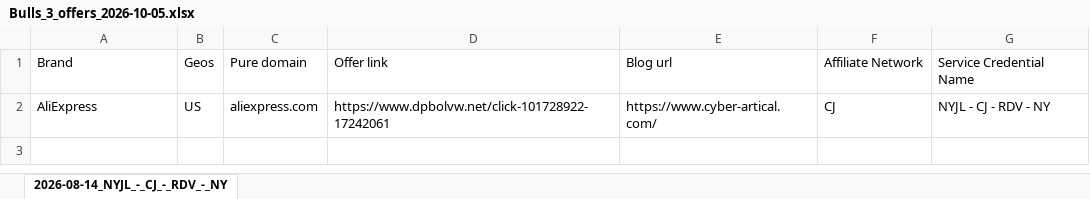
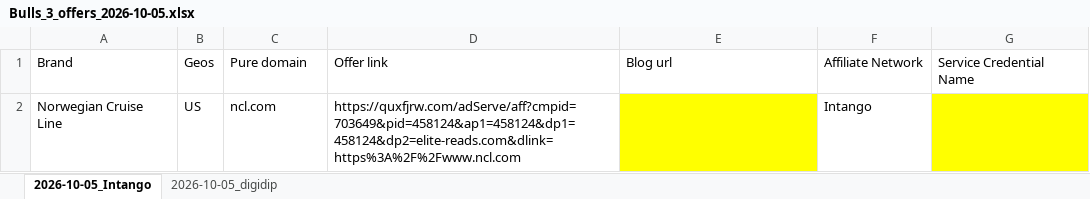
Before and after one commit to tb574/Reports, an Excel workbook: bulls/lists/2026-10-05_bulls_launch/Bulls_3_offers_2026-10-05.xlsx, sheet 2026-10-05_Intango, drawn as a sheet; values as stored, in another font and other column widths than the file's, no borders; removed rows and columns are numbered as before the commit, all else as after; the diff names each change by its address in the sheet, - before the commit and + after, or states it on an @@ line.

```diff
--- a/bulls/lists/2026-10-05_bulls_launch/Bulls_3_offers_2026-10-05.xlsx (sheet 2026-10-05_Intango)
+++ b/bulls/lists/2026-10-05_bulls_launch/Bulls_3_offers_2026-10-05.xlsx (sheet 2026-10-05_Intango)
-sheet tab: 2026-08-14_NYJL_-_CJ_-_RDV_-_NY
+sheet tab: 2026-10-05_Intango
+sheet tab: 2026-10-05_digidip
-row 2: AliExpress | US | aliexpress.com | https://www.dpbolvw.net/click-101728922-17242061 | https://www.cyber-artical.com/ | CJ | NYJL - CJ - RDV - NY
+row 2: Norwegian Cruise Line | US | ncl.com | https://quxfjrw.com/adServe/aff?cmpid=703649&pid=458124&ap1=458124&dp1=458124&dp2=elite-reads.com&dlink=https%3A%2F%2Fwww.ncl.com |  | Intango
```
